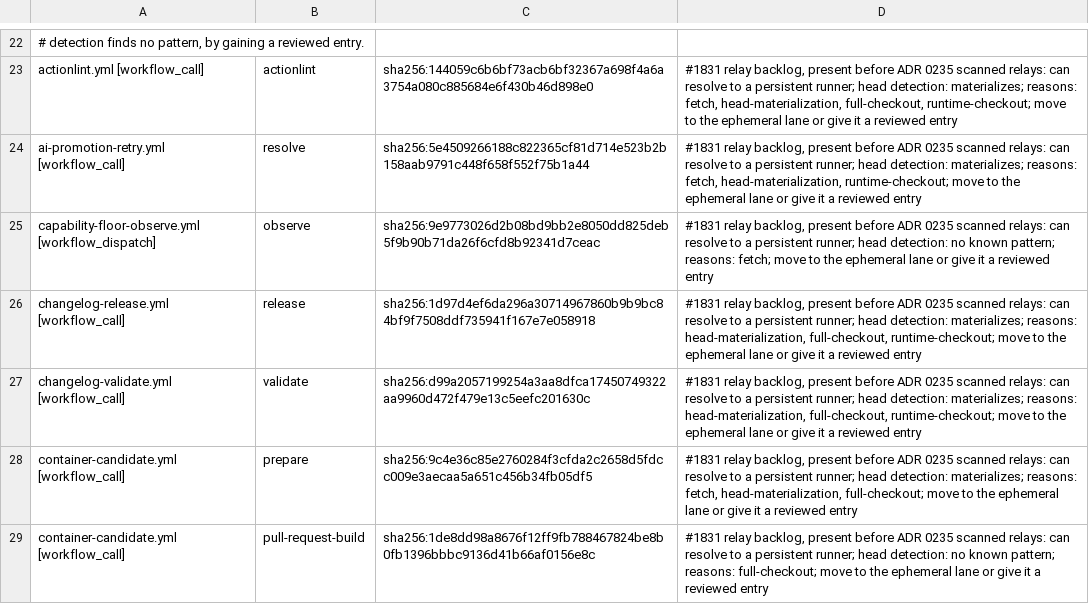
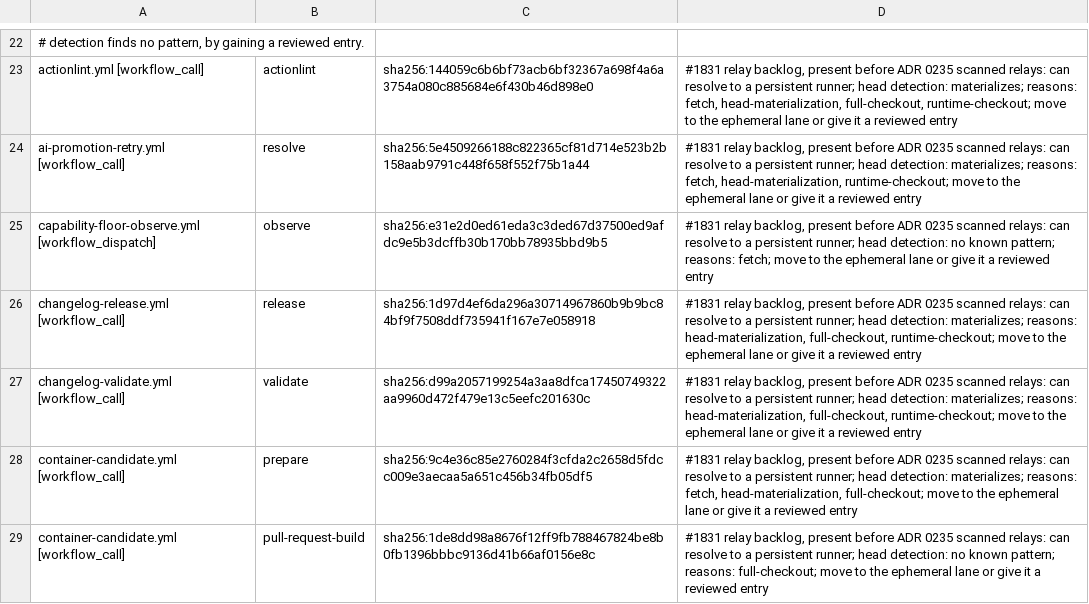
Before and after one commit to verJSON/.github, a TSV file: scripts/ci-gate/public-pr-runner-isolation.pending.tsv, drawn as a sheet; only a part is shown, gaps mark what is left out.

```diff
--- a/scripts/ci-gate/public-pr-runner-isolation.pending.tsv
+++ b/scripts/ci-gate/public-pr-runner-isolation.pending.tsv
@@ -24,3 +24,3 @@ actionlint.yml [workflow_call]	actionlint	sha256:144059c6b6bf73acb6bf32367a698f4
 ai-promotion-retry.yml [workflow_call]	resolve	sha256:5e4509266188c822365cf81d714e523b2b158aab9791c448f658f552f75b1a44	#1831 relay backlog, present before ADR 0235 scanned relays: can resolve to a persistent runner; head detection: materializes; reasons: fetch, head-materialization, runtime-checkout; move to the ephemeral lane or give it a reviewed entry
-capability-floor-observe.yml [workflow_dispatch]	observe	sha256:9e9773026d2b08bd9bb2e8050dd825deb5f9b90b71da26f6cfd8b92341d7ceac	#1831 relay backlog, present before ADR 0235 scanned relays: can resolve to a persistent runner; head detection: no known pattern; reasons: fetch; move to the ephemeral lane or give it a reviewed entry
+capability-floor-observe.yml [workflow_dispatch]	observe	sha256:e31e2d0ed61eda3c3ded67d37500ed9afdc9e5b3dcffb30b170bb78935bbd9b5	#1831 relay backlog, present before ADR 0235 scanned relays: can resolve to a persistent runner; head detection: no known pattern; reasons: fetch; move to the ephemeral lane or give it a reviewed entry
 changelog-release.yml [workflow_call]	release	sha256:1d97d4ef6da296a30714967860b9b9bc84bf9f7508ddf735941f167e7e058918	#1831 relay backlog, present before ADR 0235 scanned relays: can resolve to a persistent runner; head detection: materializes; reasons: head-materialization, full-checkout, runtime-checkout; move to the ephemeral lane or give it a reviewed entry
```
Also changed, not shown: 9 other files.
